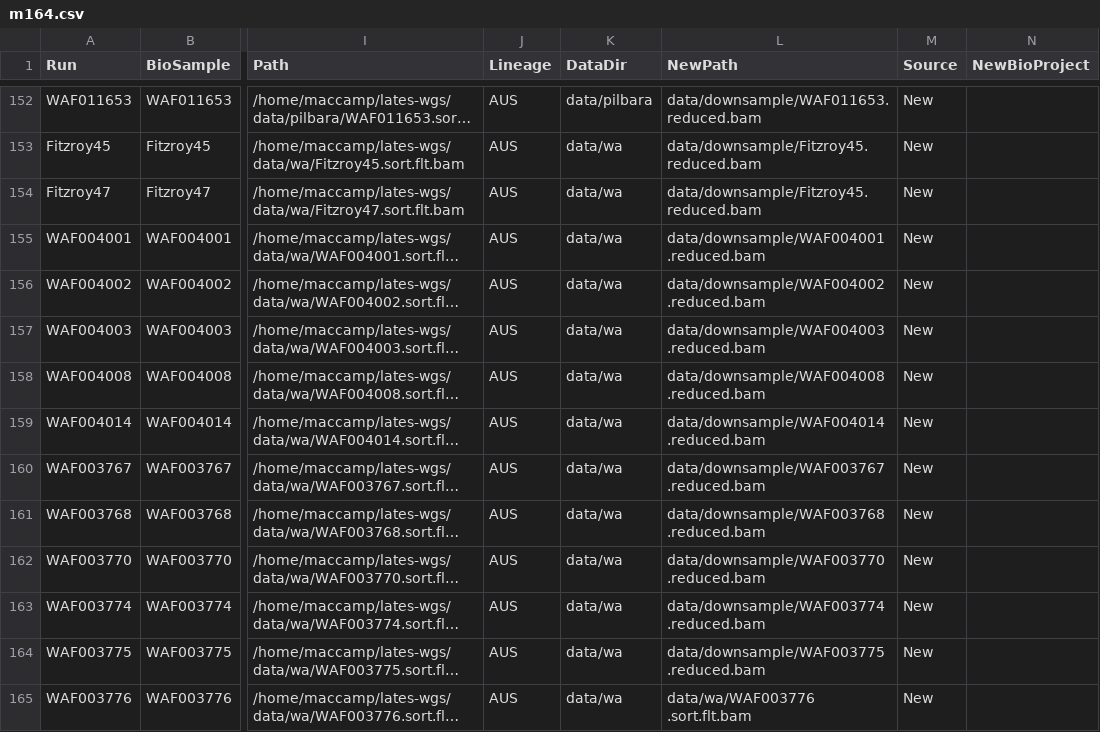
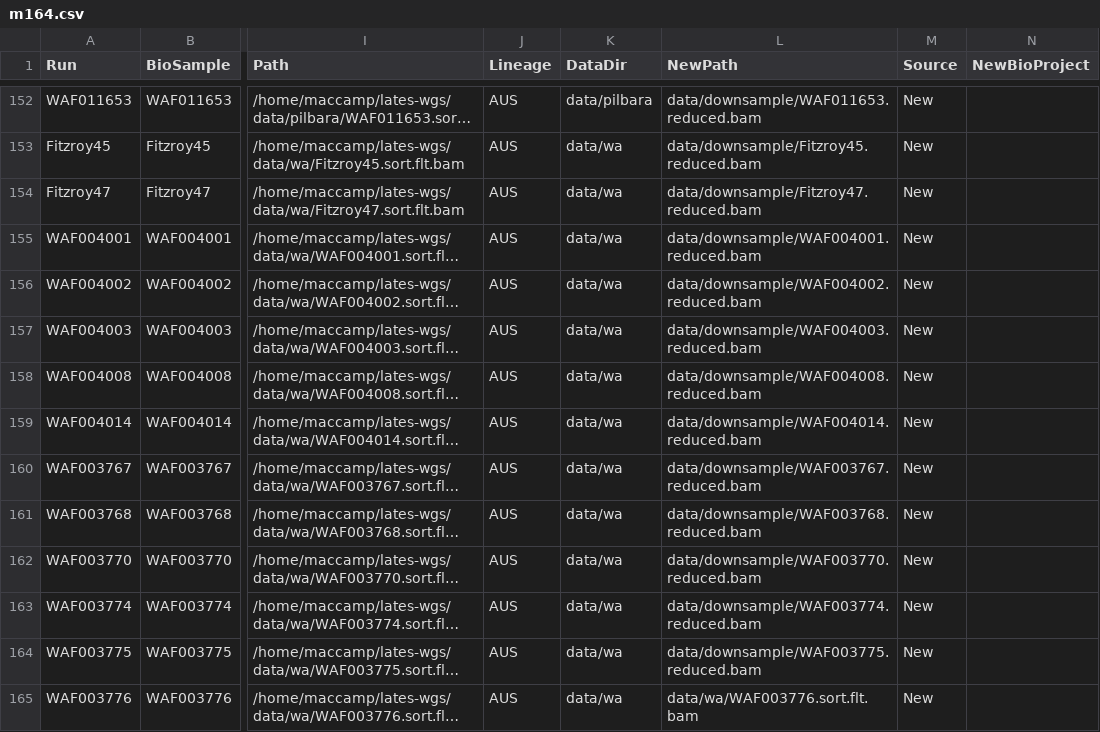
Before and after one commit to MacCampbell/lates-wgs, a CSV file: meta/m164.csv, drawn as a sheet; only a part is shown, gaps mark what is left out; long unchanged cells end in …; the diff names each change by its address in the sheet, - before the commit and + after, or states it on an @@ line.

Commit message:
Creating bamlist of Aussie samples

```diff
--- a/meta/m164.csv
+++ b/meta/m164.csv
-L154 (NewPath): data/downsample/Fitzroy45.reduced.bam
+L154 (NewPath): data/downsample/Fitzroy47.reduced.bam
-L155 (NewPath): data/downsample/WAF004001 .reduced.bam
+L155 (NewPath): data/downsample/WAF004001.reduced.bam
-L156 (NewPath): data/downsample/WAF004002 .reduced.bam
+L156 (NewPath): data/downsample/WAF004002.reduced.bam
-L157 (NewPath): data/downsample/WAF004003 .reduced.bam
+L157 (NewPath): data/downsample/WAF004003.reduced.bam
-L158 (NewPath): data/downsample/WAF004008 .reduced.bam
+L158 (NewPath): data/downsample/WAF004008.reduced.bam
-L159 (NewPath): data/downsample/WAF004014 .reduced.bam
+L159 (NewPath): data/downsample/WAF004014.reduced.bam
-L160 (NewPath): data/downsample/WAF003767 .reduced.bam
+L160 (NewPath): data/downsample/WAF003767.reduced.bam
-L161 (NewPath): data/downsample/WAF003768 .reduced.bam
+L161 (NewPath): data/downsample/WAF003768.reduced.bam
-L162 (NewPath): data/downsample/WAF003770 .reduced.bam
+L162 (NewPath): data/downsample/WAF003770.reduced.bam
-L163 (NewPath): data/downsample/WAF003774 .reduced.bam
+L163 (NewPath): data/downsample/WAF003774.reduced.bam
-L164 (NewPath): data/downsample/WAF003775 .reduced.bam
+L164 (NewPath): data/downsample/WAF003775.reduced.bam
-L165 (NewPath): data/wa/WAF003776 .sort.flt.bam
+L165 (NewPath): data/wa/WAF003776.sort.flt.bam
```
Also changed, not shown: 3 other files.
